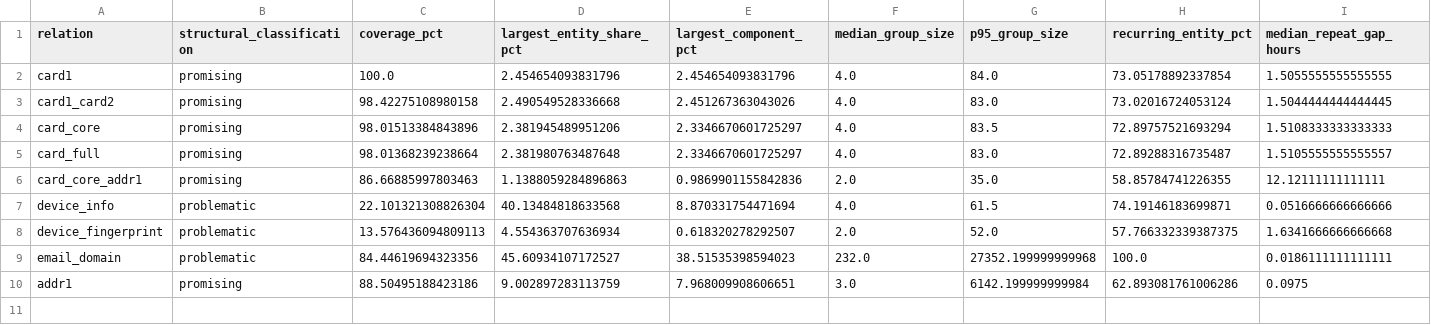
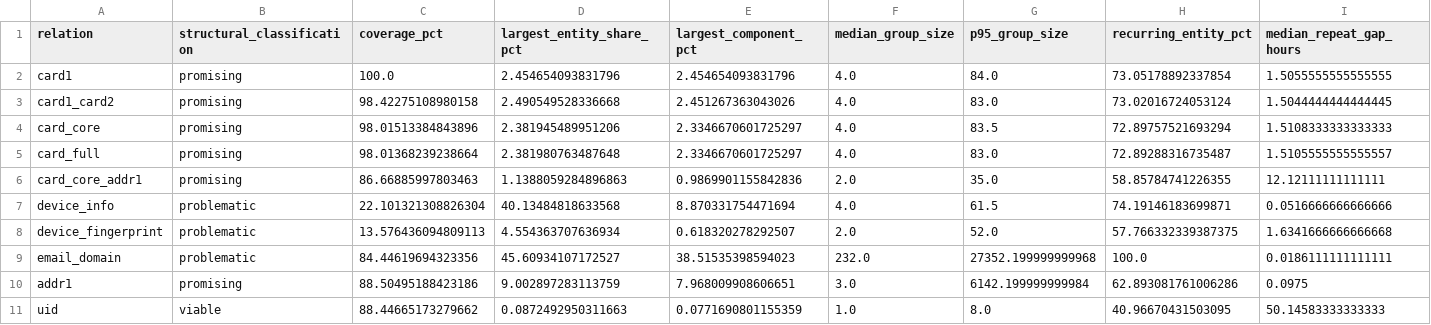
Before and after one commit to yesmineChaari/relational-fraud-detection, a CSV file: reports/relational_screening/relation_screening.csv, drawn as a sheet; only a part is shown; rows hold the shown columns only; the diff names each change by its address in the sheet, - before the commit and + after, or states it on an @@ line.

```diff
--- a/reports/relational_screening/relation_screening.csv
+++ b/reports/relational_screening/relation_screening.csv
+row 11: uid | viable | 88.44665173279662 | 0.0872492950311663 | 0.0771690801155359 | 1.0 | 8.0 | 40.96670431503095 | 50.14583333333333
```
Also changed, not shown: reports/ledger/experiment_ledger.csv, reports/relational_audit/edge_overlap_jaccard.csv, 19 other files.
